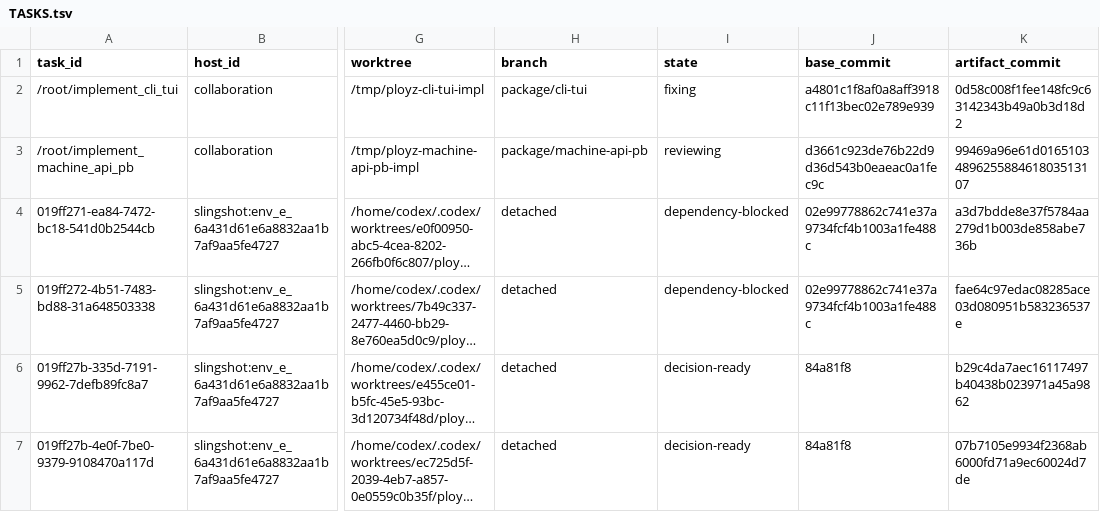
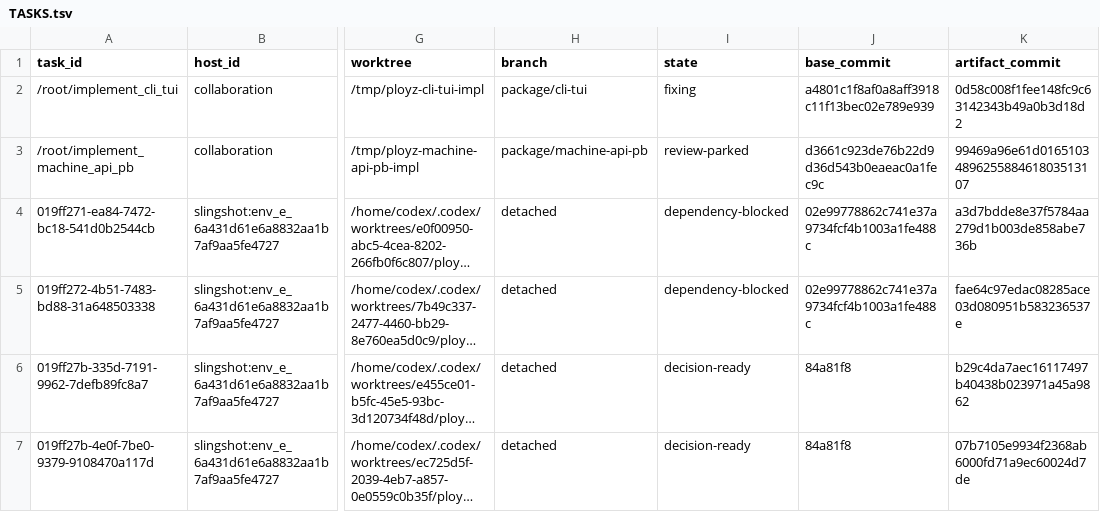
Before and after one commit to getployz/ployz-rust-port, a TSV file: migration/TASKS.tsv, drawn as a sheet; only a part is shown, gaps mark what is left out; long unchanged cells end in …; the diff names each change by its address in the sheet, - before the commit and + after, or states it on an @@ line.

```diff
--- a/migration/TASKS.tsv
+++ b/migration/TASKS.tsv
-I3 (state): reviewing
+I3 (state): review-parked
```
